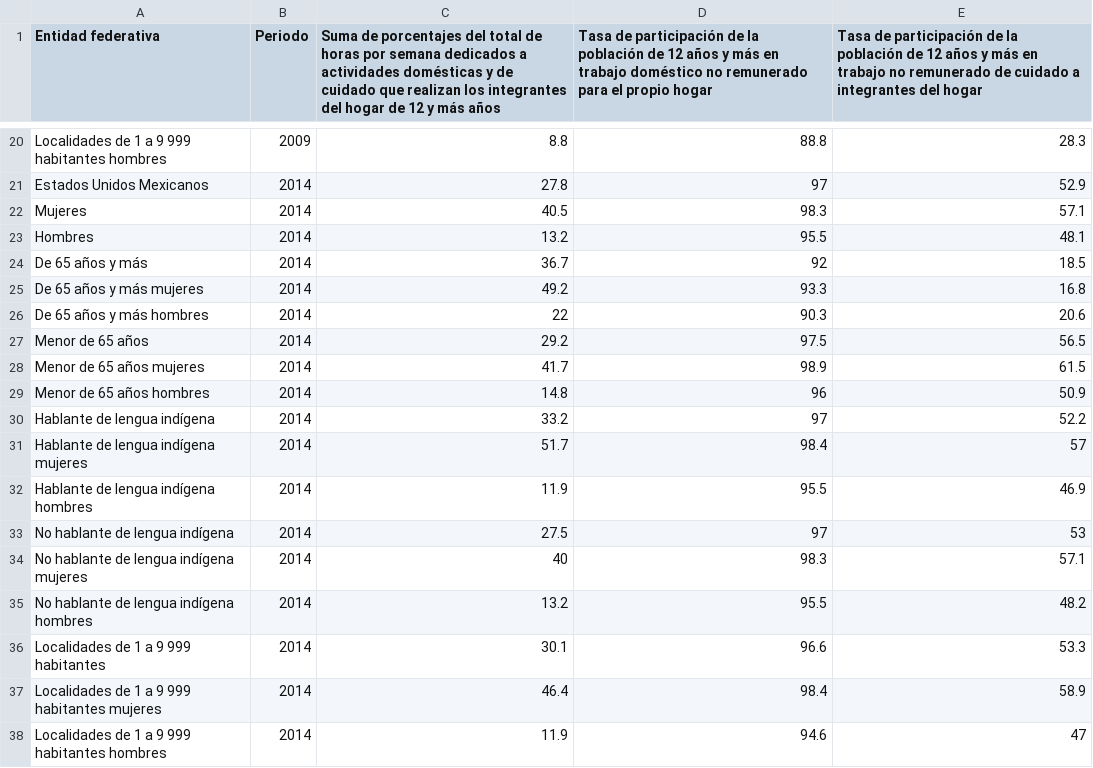
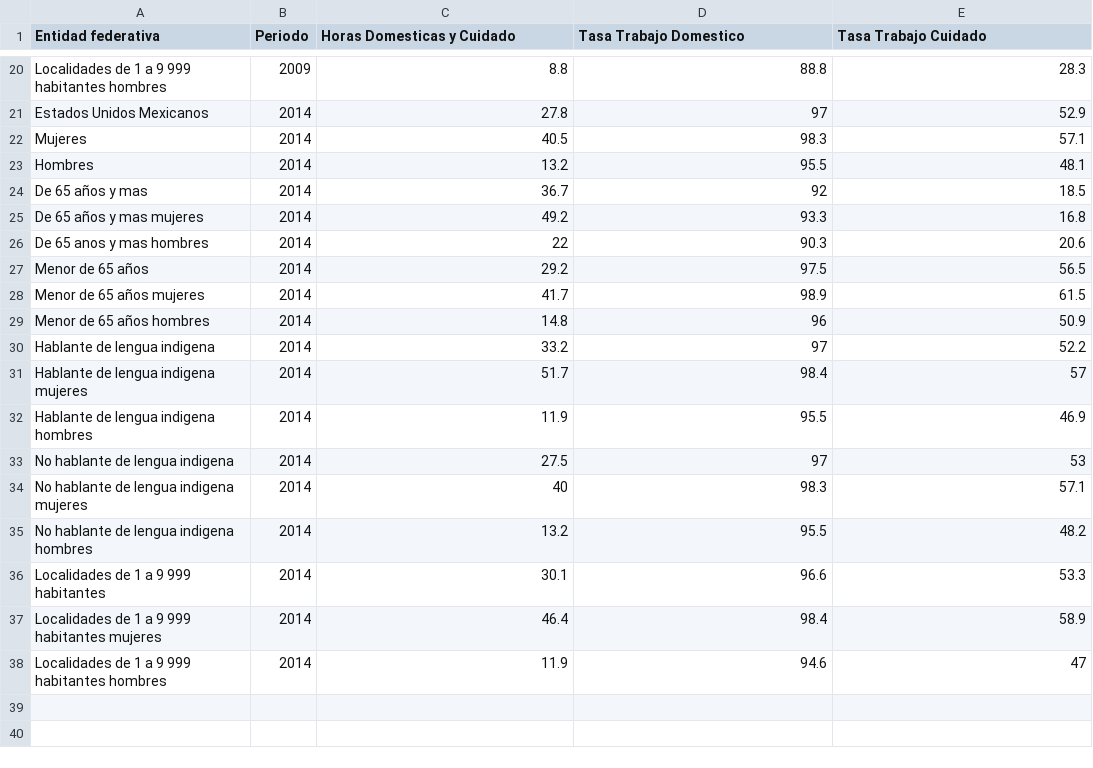
Before and after one commit to Jorge-Rmz/Datos-Geoespaciales-Mex, a CSV file: Back-End/datos/ssdp02a_por_trab_dom_cui.csv, drawn as a sheet; only a part is shown, gaps mark what is left out; the diff covers the shown part only; the diff names each change by its address in the sheet, - before the commit and + after, or states it on an @@ line.

```diff
--- a/Back-End/datos/ssdp02a_por_trab_dom_cui.csv
+++ b/Back-End/datos/ssdp02a_por_trab_dom_cui.csv
-C1: Suma de porcentajes del total de horas por semana dedicados a actividades domésticas y de cuidado que realizan los integrantes del hogar de 12 y más años
+C1: Horas Domesticas y Cuidado
-D1: Tasa de participación de la población de 12 años y más en trabajo doméstico no remunerado para el propio hogar
+D1: Tasa Trabajo Domestico
-E1: Tasa de participación de la población de 12 años y más en trabajo no remunerado de cuidado a integrantes del hogar
+E1: Tasa Trabajo Cuidado
-A24 (Entidad federativa): De 65 años y más
+A24 (Entidad federativa): De 65 años y mas
-A25 (Entidad federativa): De 65 años y más mujeres
+A25 (Entidad federativa): De 65 años y mas mujeres
-A26 (Entidad federativa): De 65 años y más hombres
+A26 (Entidad federativa): De 65 anos y mas hombres
-A30 (Entidad federativa): Hablante de lengua indígena
+A30 (Entidad federativa): Hablante de lengua indigena
-A31 (Entidad federativa): Hablante de lengua indígena mujeres
+A31 (Entidad federativa): Hablante de lengua indigena mujeres
-A32 (Entidad federativa): Hablante de lengua indígena hombres
+A32 (Entidad federativa): Hablante de lengua indigena hombres
-A33 (Entidad federativa): No hablante de lengua indígena
+A33 (Entidad federativa): No hablante de lengua indigena
-A34 (Entidad federativa): No hablante de lengua indígena mujeres
+A34 (Entidad federativa): No hablante de lengua indigena mujeres
-A35 (Entidad federativa): No hablante de lengua indígena hombres
+A35 (Entidad federativa): No hablante de lengua indigena hombres
```
Also changed, not shown: 20 edited cells elsewhere in this file, 2 other files.
